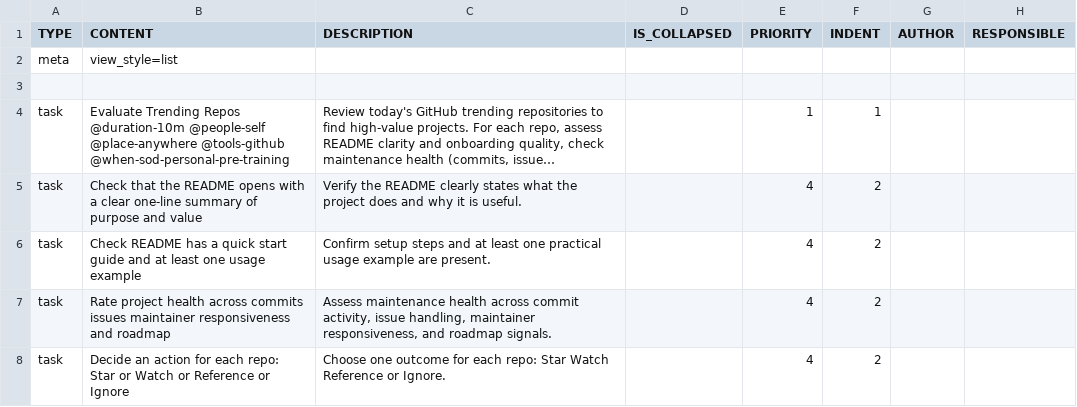
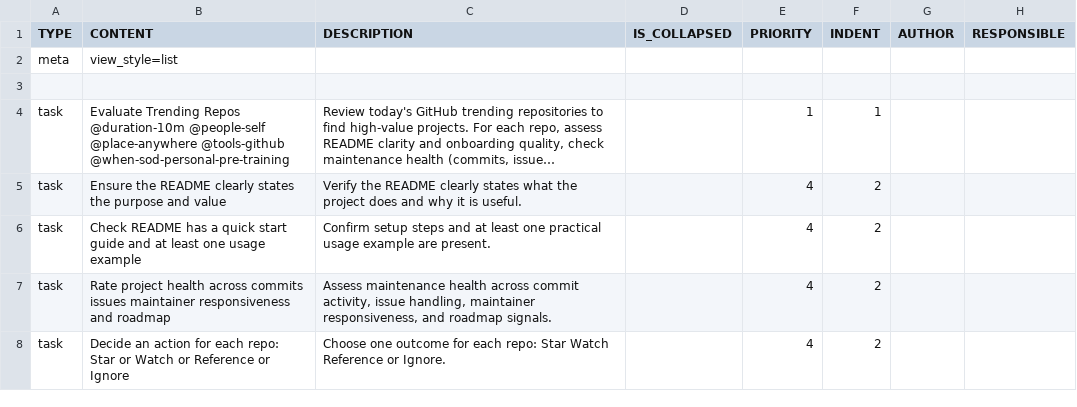
Before and after one commit to colin-gourlay/todoist-playbook, a CSV file: csv-templates/github-trending-repos-daily-review/template.csv, drawn as a sheet; only a part is shown; long unchanged cells end in …; the diff names each change by its address in the sheet, - before the commit and + after, or states it on an @@ line.

Commit message:
chore(template): refine README purpose/value task wording

```diff
--- a/csv-templates/github-trending-repos-daily-review/template.csv
+++ b/csv-templates/github-trending-repos-daily-review/template.csv
-B5 (CONTENT): Check that the README opens with a clear one-line summary of purpose and…
+B5 (CONTENT): Ensure the README clearly states the purpose and…
```
